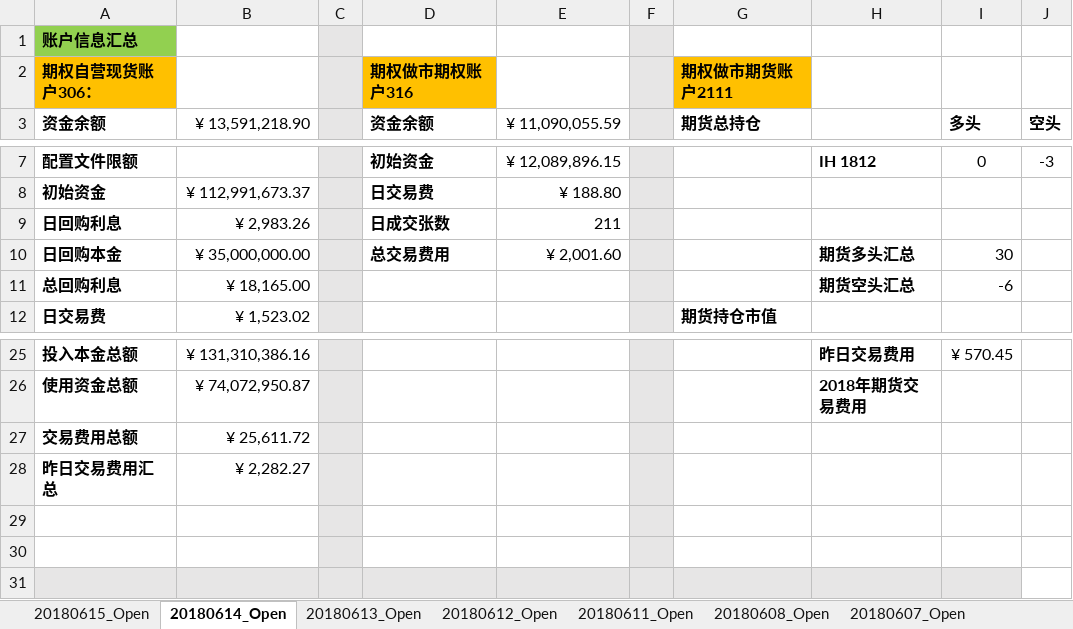
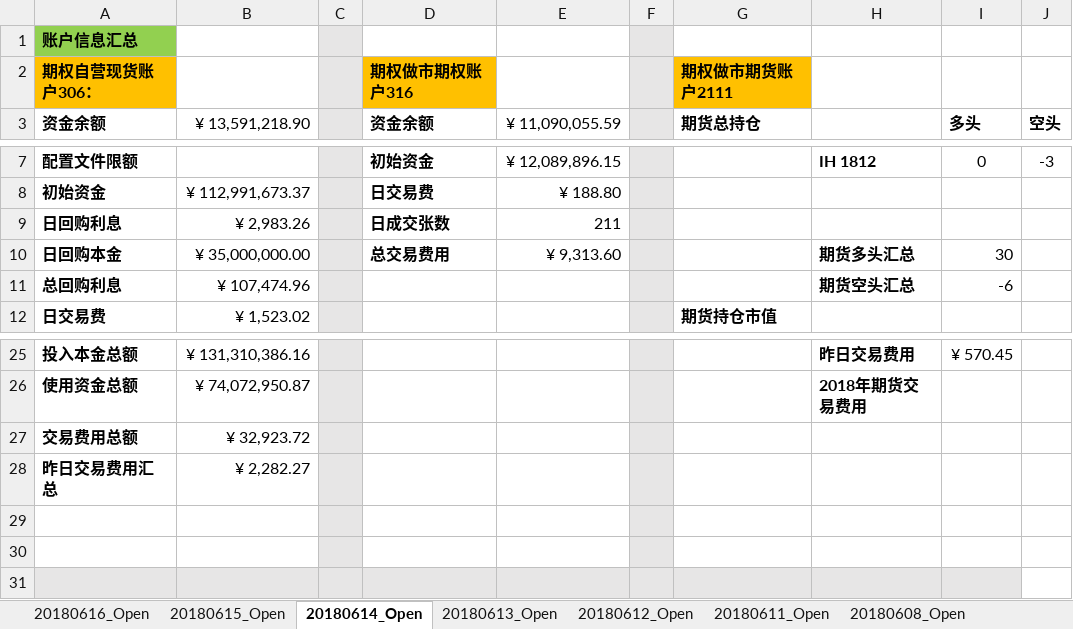
Before and after one commit to PokerDang/OPT-Account, an Excel workbook: 期权自营财务记录.xlsx, sheet 20180614_Open, drawn as a sheet; only a part is shown, gaps mark what is left out; values as stored, in another font and other column widths than the file's, no borders; the diff names each change by its address in the sheet, - before the commit and + after, or states it on an @@ line.

```diff
--- a/期权自营财务记录.xlsx (sheet 20180614_Open)
+++ b/期权自营财务记录.xlsx (sheet 20180614_Open)
+sheet tab: 20180616_Open
-E10 (¥ 11,090,055.59): ¥ 2,001.60
+E10 (¥ 11,090,055.59): ¥ 9,313.60
-B11 (¥ 13,591,218.90): ¥ 18,165.00
+B11 (¥ 13,591,218.90): ¥ 107,474.96
-B27 (¥ 13,591,218.90): ¥ 25,611.72
+B27 (¥ 13,591,218.90): ¥ 32,923.72
```
Also changed, not shown: sheet 20180615_Open, sheet 20180612_Open, sheet 20180613_Open, 上证50ETF分红_数据.xlsx, 期权自营汇报表.xlsx.
